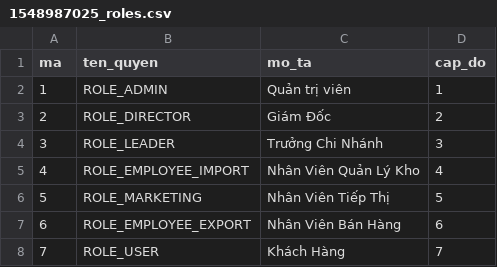
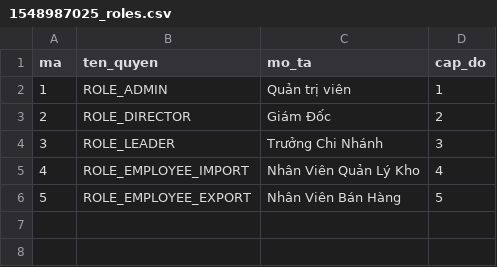
Before and after one commit to nguyentanduoc/qlt, a CSV file: QLThuoc/src/main/resources/db/changelog/csv/1548987025_roles.csv, drawn as a sheet; removed rows and columns are numbered as before the commit, all else as after; the diff names each change by its address in the sheet, - before the commit and + after, or states it on an @@ line.

```diff
--- a/QLThuoc/src/main/resources/db/changelog/csv/1548987025_roles.csv
+++ b/QLThuoc/src/main/resources/db/changelog/csv/1548987025_roles.csv
-row 6: 5 | ROLE_MARKETING | Nhân Viên Tiếp Thị | 5
@@ column A (ma) renumbered in row 6 @@
-D6 (cap_do): 6
+D6 (cap_do): 5
-row 8: 7 | ROLE_USER | Khách Hàng | 7
```
Also changed, not shown: 32 other files.
